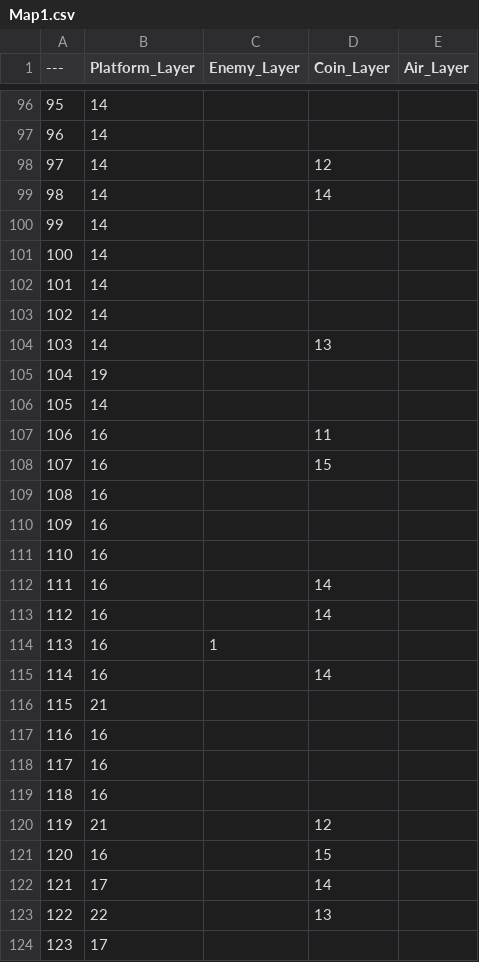
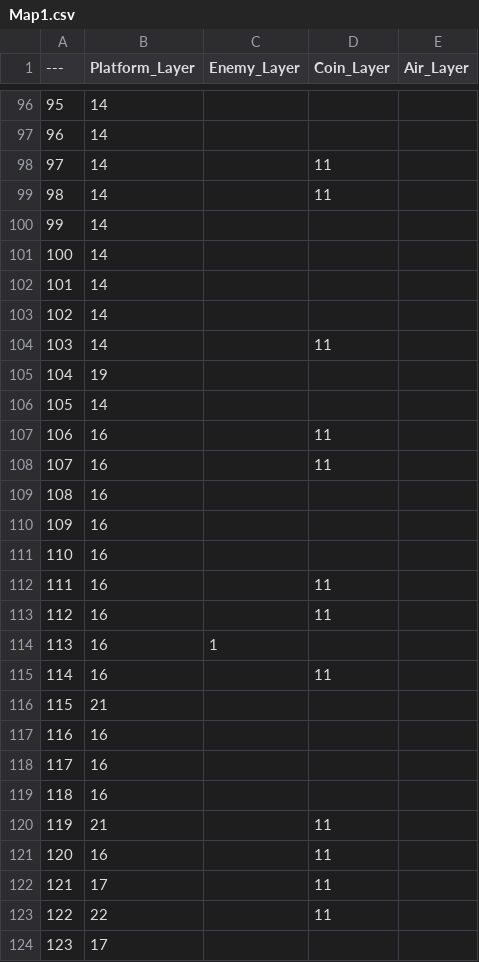
Before and after one commit to blackpaper-art/SoarFantasy, a CSV file: Source/SoarFantasy/Private/Maps/Map1.csv, drawn as a sheet; only a part is shown, gaps mark what is left out; the diff covers the shown part only.

```diff
--- a/Source/SoarFantasy/Private/Maps/Map1.csv
+++ b/Source/SoarFantasy/Private/Maps/Map1.csv
@@ -97,4 +97,4 @@
 96,14,,,
-97,14,,12,
-98,14,,14,
+97,14,,11,
+98,14,,11,
 99,14,,,
@@ -103,3 +103,3 @@
 102,14,,,
-103,14,,13,
+103,14,,11,
 104,19,,,
@@ -107,3 +107,3 @@
 106,16,,11,
-107,16,,15,
+107,16,,11,
 108,16,,,
@@ -111,6 +111,6 @@
 110,16,,,
-111,16,,14,
-112,16,,14,
+111,16,,11,
+112,16,,11,
 113,16,1,,
-114,16,,14,
+114,16,,11,
 115,21,,,
@@ -119,6 +119,6 @@
 118,16,,,
-119,21,,12,
-120,16,,15,
-121,17,,14,
-122,22,,13,
+119,21,,11,
+120,16,,11,
+121,17,,11,
+122,22,,11,
 123,17,,,
```
Also changed, not shown: 39 edited cells elsewhere in this file, 14 other files.
